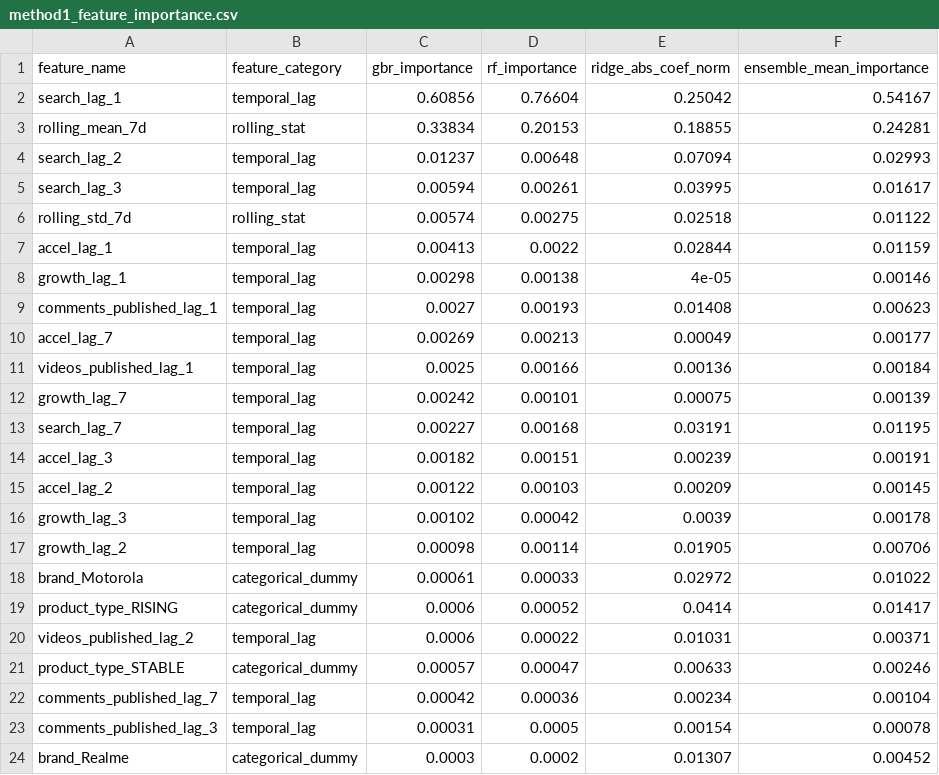
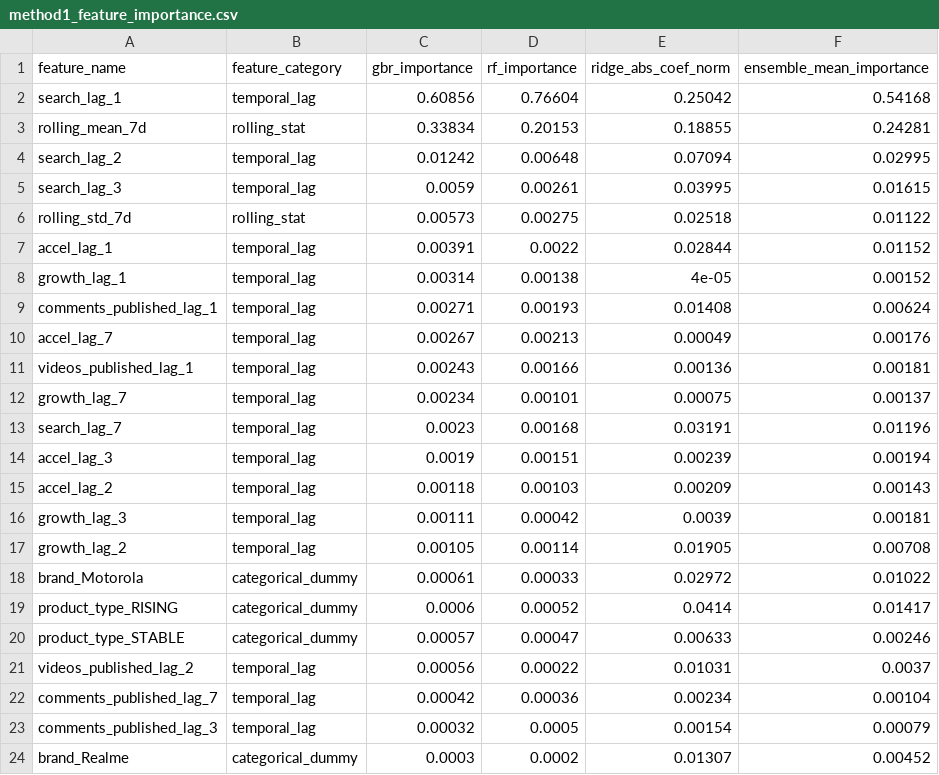
Before and after one commit to Ashwin-deals/viral-product-intelligence-, a CSV file: processed/method1_feature_importance.csv, drawn as a sheet; only a part is shown; the diff covers the shown part only.

```diff
--- a/processed/method1_feature_importance.csv
+++ b/processed/method1_feature_importance.csv
@@ -1,24 +1,24 @@
 feature_name,feature_category,gbr_importance,rf_importance,ridge_abs_coef_norm,ensemble_mean_importance
-search_lag_1,temporal_lag,0.60856,0.76604,0.25042,0.54167
+search_lag_1,temporal_lag,0.60856,0.76604,0.25042,0.54168
 rolling_mean_7d,rolling_stat,0.33834,0.20153,0.18855,0.24281
-search_lag_2,temporal_lag,0.01237,0.00648,0.07094,0.02993
-search_lag_3,temporal_lag,0.00594,0.00261,0.03995,0.01617
-rolling_std_7d,rolling_stat,0.00574,0.00275,0.02518,0.01122
-accel_lag_1,temporal_lag,0.00413,0.0022,0.02844,0.01159
-growth_lag_1,temporal_lag,0.00298,0.00138,4e-05,0.00146
-comments_published_lag_1,temporal_lag,0.0027,0.00193,0.01408,0.00623
-accel_lag_7,temporal_lag,0.00269,0.00213,0.00049,0.00177
-videos_published_lag_1,temporal_lag,0.0025,0.00166,0.00136,0.00184
-growth_lag_7,temporal_lag,0.00242,0.00101,0.00075,0.00139
-search_lag_7,temporal_lag,0.00227,0.00168,0.03191,0.01195
-accel_lag_3,temporal_lag,0.00182,0.00151,0.00239,0.00191
-accel_lag_2,temporal_lag,0.00122,0.00103,0.00209,0.00145
-growth_lag_3,temporal_lag,0.00102,0.00042,0.0039,0.00178
-growth_lag_2,temporal_lag,0.00098,0.00114,0.01905,0.00706
+search_lag_2,temporal_lag,0.01242,0.00648,0.07094,0.02995
+search_lag_3,temporal_lag,0.0059,0.00261,0.03995,0.01615
+rolling_std_7d,rolling_stat,0.00573,0.00275,0.02518,0.01122
+accel_lag_1,temporal_lag,0.00391,0.0022,0.02844,0.01152
+growth_lag_1,temporal_lag,0.00314,0.00138,4e-05,0.00152
+comments_published_lag_1,temporal_lag,0.00271,0.00193,0.01408,0.00624
+accel_lag_7,temporal_lag,0.00267,0.00213,0.00049,0.00176
+videos_published_lag_1,temporal_lag,0.00243,0.00166,0.00136,0.00181
+growth_lag_7,temporal_lag,0.00234,0.00101,0.00075,0.00137
+search_lag_7,temporal_lag,0.0023,0.00168,0.03191,0.01196
+accel_lag_3,temporal_lag,0.0019,0.00151,0.00239,0.00194
+accel_lag_2,temporal_lag,0.00118,0.00103,0.00209,0.00143
+growth_lag_3,temporal_lag,0.00111,0.00042,0.0039,0.00181
+growth_lag_2,temporal_lag,0.00105,0.00114,0.01905,0.00708
 brand_Motorola,categorical_dummy,0.00061,0.00033,0.02972,0.01022
 product_type_RISING,categorical_dummy,0.0006,0.00052,0.0414,0.01417
-videos_published_lag_2,temporal_lag,0.0006,0.00022,0.01031,0.00371
 product_type_STABLE,categorical_dummy,0.00057,0.00047,0.00633,0.00246
+videos_published_lag_2,temporal_lag,0.00056,0.00022,0.01031,0.0037
 comments_published_lag_7,temporal_lag,0.00042,0.00036,0.00234,0.00104
-comments_published_lag_3,temporal_lag,0.00031,0.0005,0.00154,0.00078
+comments_published_lag_3,temporal_lag,0.00032,0.0005,0.00154,0.00079
 brand_Realme,categorical_dummy,0.0003,0.0002,0.01307,0.00452
```
Also changed, not shown: 2 added rows, 2 removed rows, 3 moved rows and 1 edited cell elsewhere in this file, processed/method1_cohort_performance.csv, processed/method1_forecast_predictions.csv, 1 other file.
